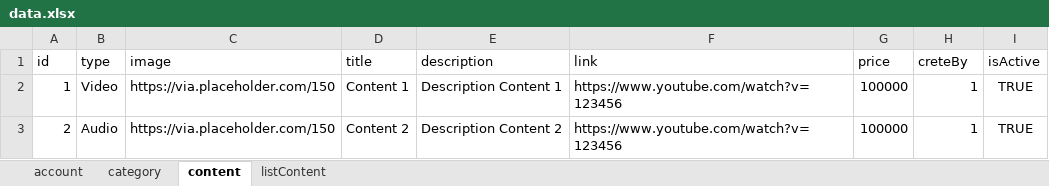
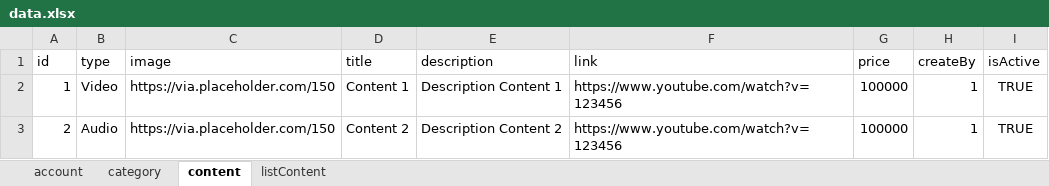
Before and after one commit to PadekIn/kata-ustadz, an Excel workbook: prisma/seeder/data.xlsx, sheet content, drawn as a sheet; values as stored, in another font and other column widths than the file's, no borders; the diff names each change by its address in the sheet, - before the commit and + after, or states it on an @@ line.

Commit message:
chore: add content seeder

```diff
--- a/prisma/seeder/data.xlsx (sheet content)
+++ b/prisma/seeder/data.xlsx (sheet content)
-H1: creteBy
+H1: createBy
```
Also changed, not shown: 5 other files.
